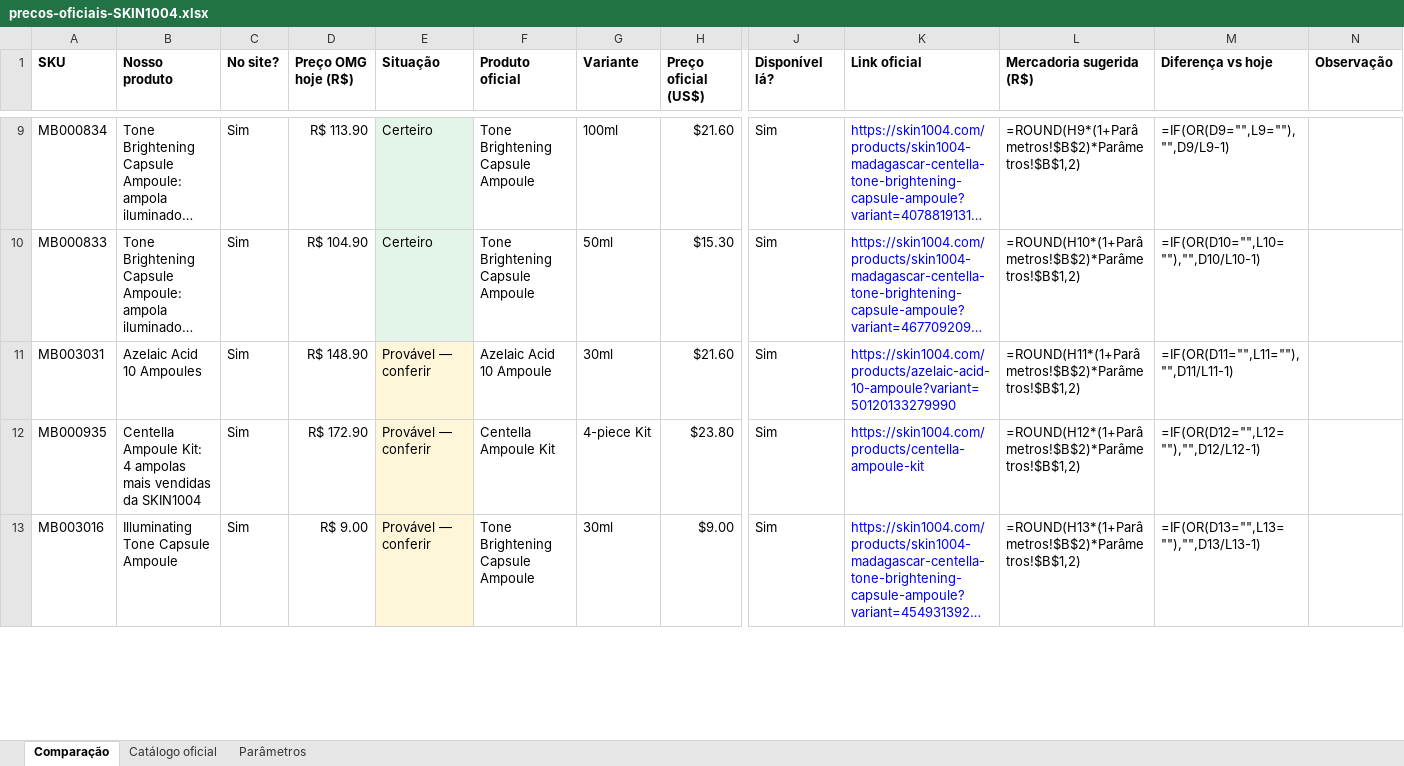
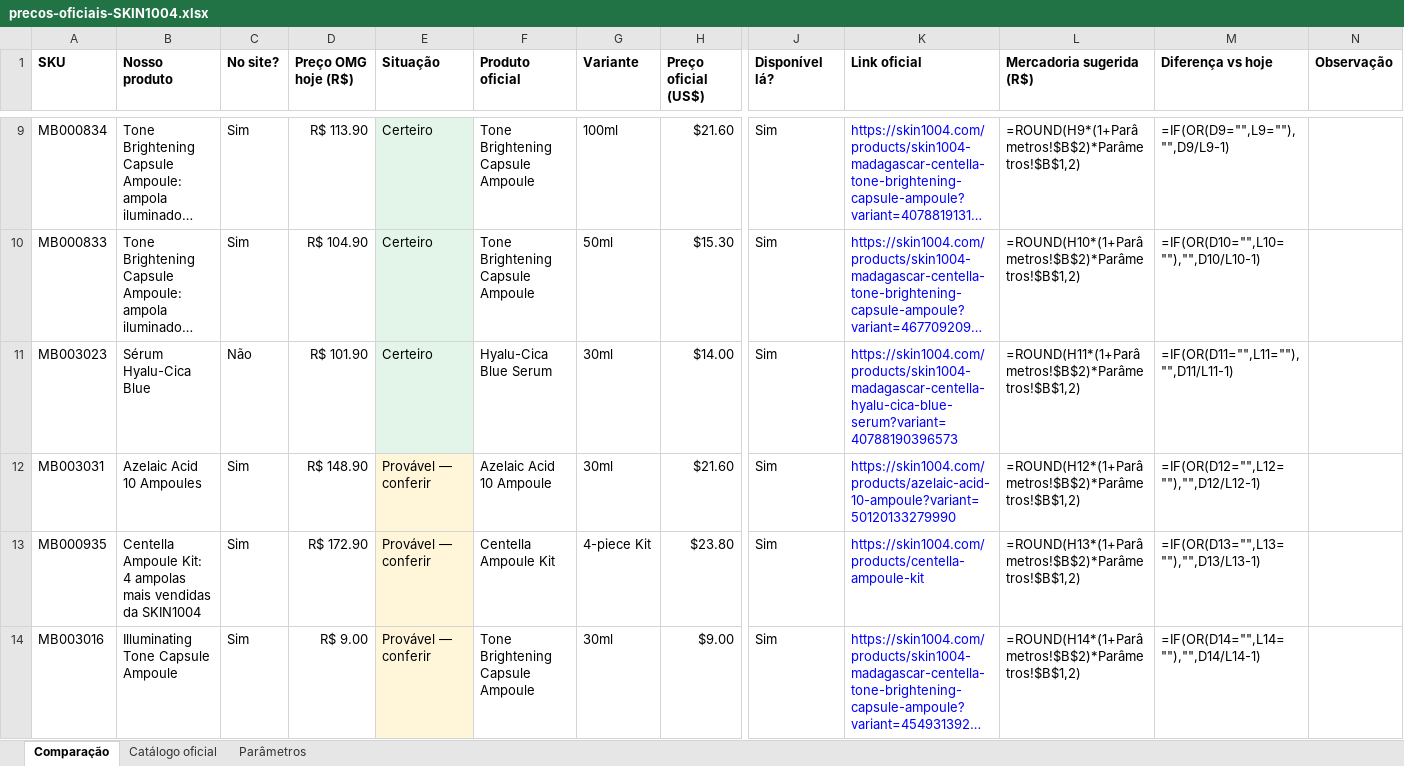
Before and after one commit to brunotae/omg-erp, an Excel workbook: tools/precos/planilhas/precos-oficiais-SKIN1004.xlsx, sheet Comparação, drawn as a sheet; only a part is shown, gaps mark what is left out; long unchanged cells end in …; values as stored, in another font and other column widths than the file's, no borders; formulas without a stored value are shown as written; table styles not drawn; addresses are those after the commit; rows hold the shown columns only; the diff covers the shown part only; the diff names each change by its address in the sheet, - before the commit and + after, or states it on an @@ line.

```diff
--- a/tools/precos/planilhas/precos-oficiais-SKIN1004.xlsx (sheet Comparação)
+++ b/tools/precos/planilhas/precos-oficiais-SKIN1004.xlsx (sheet Comparação)
+row 11: MB003023 | Sérum Hyalu-Cica Blue | Não | R$ 101.90 | Certeiro | Hyalu-Cica Blue Serum | 30ml | $14.00 | Sim | https://skin1004.com/products/skin1004-madagascar-centella-hyalu-cica-blue-serum?variant=40788190396573 | =ROUND(H11*(1+Parâmetros!$B$2)*Parâmetros!$B$1,2) | =IF(OR(D11="",L11=""),"",D11/L11-1)
-L12 (Mercadoria sugerida (R$)): =ROUND(H11*(1+Parâmetros!$B$2)*Parâmetros!$B$1,2)
+L12 (Mercadoria sugerida (R$)): =ROUND(H12*(1+Parâmetros!$B$2)*Parâmetros!$B$1,2)
-M12 (Diferença vs hoje): =IF(OR(D11="",L11=""),"",D11/L11-1)
+M12 (Diferença vs hoje): =IF(OR(D12="",L12=""),"",D12/L12-1)
-L13 (Mercadoria sugerida (R$)): =ROUND(H12*(1+Parâmetros!$B$2)*Parâmetros!$B$1,2)
+L13 (Mercadoria sugerida (R$)): =ROUND(H13*(1+Parâmetros!$B$2)*Parâmetros!$B$1,2)
-M13 (Diferença vs hoje): =IF(OR(D12="",L12=""),"",D12/L12-1)
+M13 (Diferença vs hoje): =IF(OR(D13="",L13=""),"",D13/L13-1)
-L14 (Mercadoria sugerida (R$)): =ROUND(H13*(1+Parâmetros!$B$2)*Parâmetros!$B$1,2)
+L14 (Mercadoria sugerida (R$)): =ROUND(H14*(1+Parâmetros!$B$2)*Parâmetros!$B$1,2)
-M14 (Diferença vs hoje): =IF(OR(D13="",L13=""),"",D13/L13-1)
+M14 (Diferença vs hoje): =IF(OR(D14="",L14=""),"",D14/L14-1)
```
Also changed, not shown: 1 removed row and 29 edited cells elsewhere in this sheet, sheet Parâmetros, tools/precos/planilhas/precos-oficiais-COSRX.xlsx, tools/precos/planilhas/precos-oficiais-ROUND-LAB.xlsx, 10 other files.
